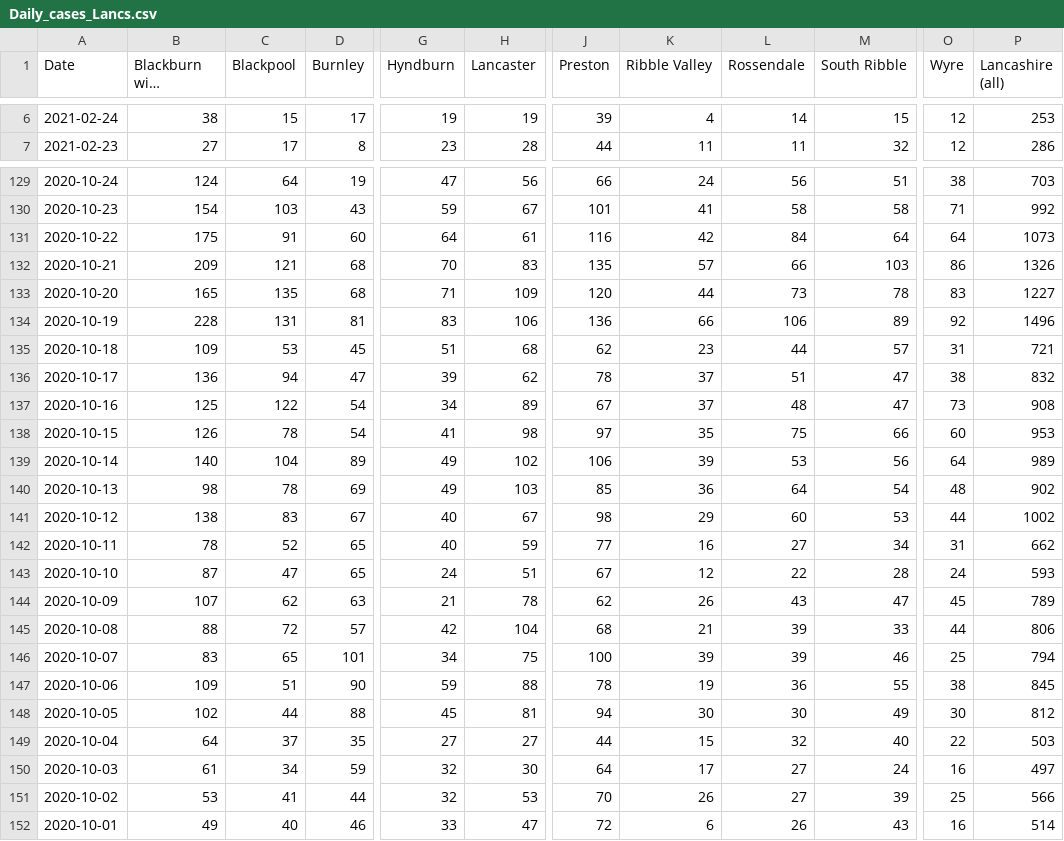
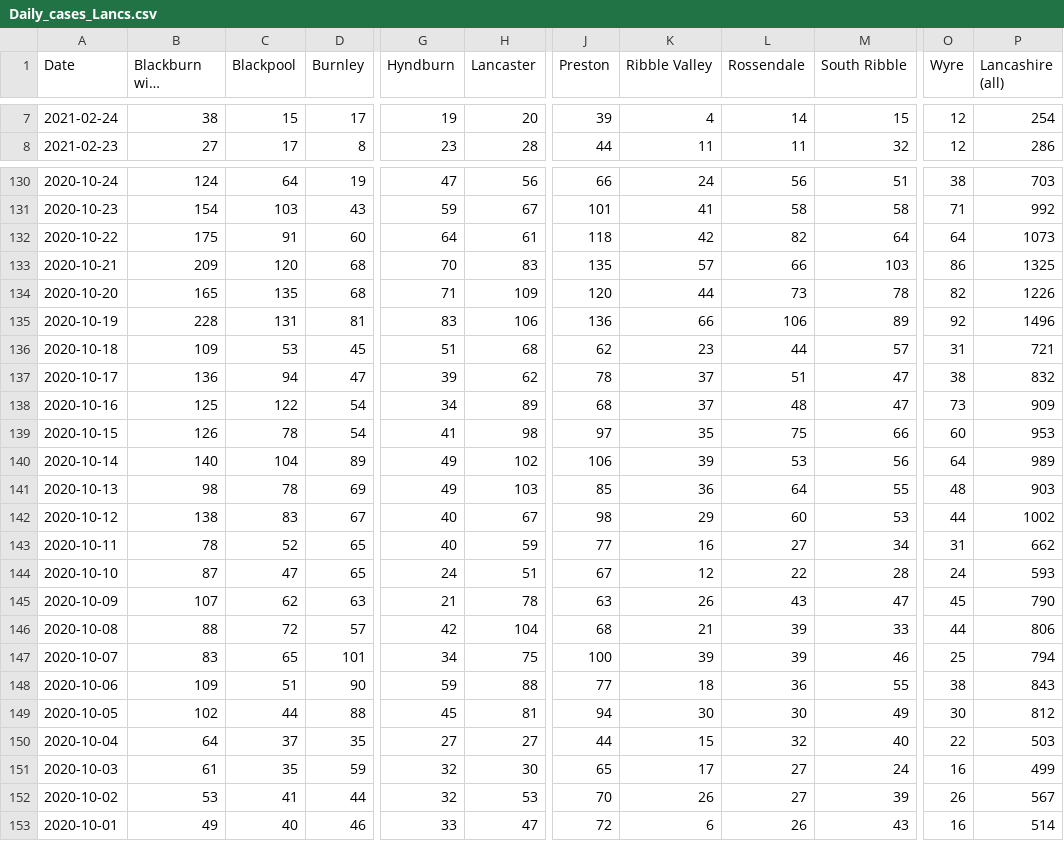
Before and after one commit to paumber/covid-data, a CSV file: Daily_cases_Lancs.csv, drawn as a sheet; only a part is shown, gaps mark what is left out; long unchanged cells end in …; addresses are those after the commit; the diff covers the shown part only; the diff names each change by its address in the sheet, - before the commit and + after, or states it on an @@ line.

```diff
--- a/Daily_cases_Lancs.csv
+++ b/Daily_cases_Lancs.csv
-H7 (Lancaster): 19
+H7 (Lancaster): 20
-P7 (Lancashire (all)): 253
+P7 (Lancashire (all)): 254
-J132 (Preston): 116
+J132 (Preston): 118
-L132 (Rossendale): 84
+L132 (Rossendale): 82
-C133 (Blackpool): 121
+C133 (Blackpool): 120
-P133 (Lancashire (all)): 1326
+P133 (Lancashire (all)): 1325
-O134 (Wyre): 83
+O134 (Wyre): 82
-P134 (Lancashire (all)): 1227
+P134 (Lancashire (all)): 1226
-J138 (Preston): 67
+J138 (Preston): 68
-P138 (Lancashire (all)): 908
+P138 (Lancashire (all)): 909
-M141 (South Ribble): 54
+M141 (South Ribble): 55
-P141 (Lancashire (all)): 902
+P141 (Lancashire (all)): 903
-J145 (Preston): 62
+J145 (Preston): 63
-P145 (Lancashire (all)): 789
+P145 (Lancashire (all)): 790
-J148 (Preston): 78
+J148 (Preston): 77
-K148 (Ribble Valley): 19
+K148 (Ribble Valley): 18
-P148 (Lancashire (all)): 845
+P148 (Lancashire (all)): 843
-C151 (Blackpool): 34
+C151 (Blackpool): 35
-J151 (Preston): 64
+J151 (Preston): 65
-P151 (Lancashire (all)): 497
+P151 (Lancashire (all)): 499
-O152 (Wyre): 25
+O152 (Wyre): 26
-P152 (Lancashire (all)): 566
+P152 (Lancashire (all)): 567
```
Also changed, not shown: 1 added row and 51 edited cells elsewhere in this file.
